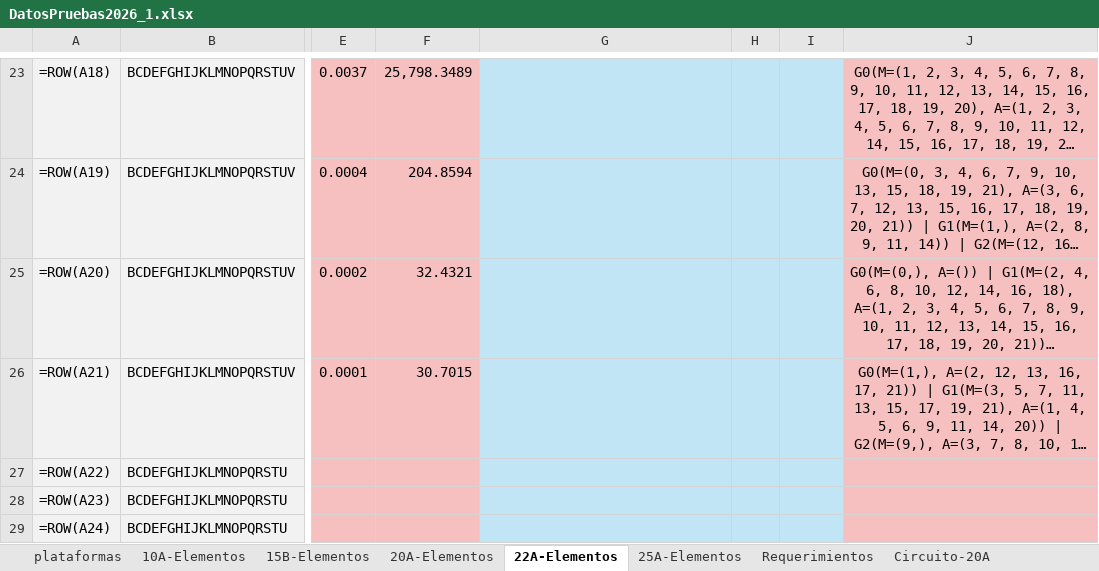
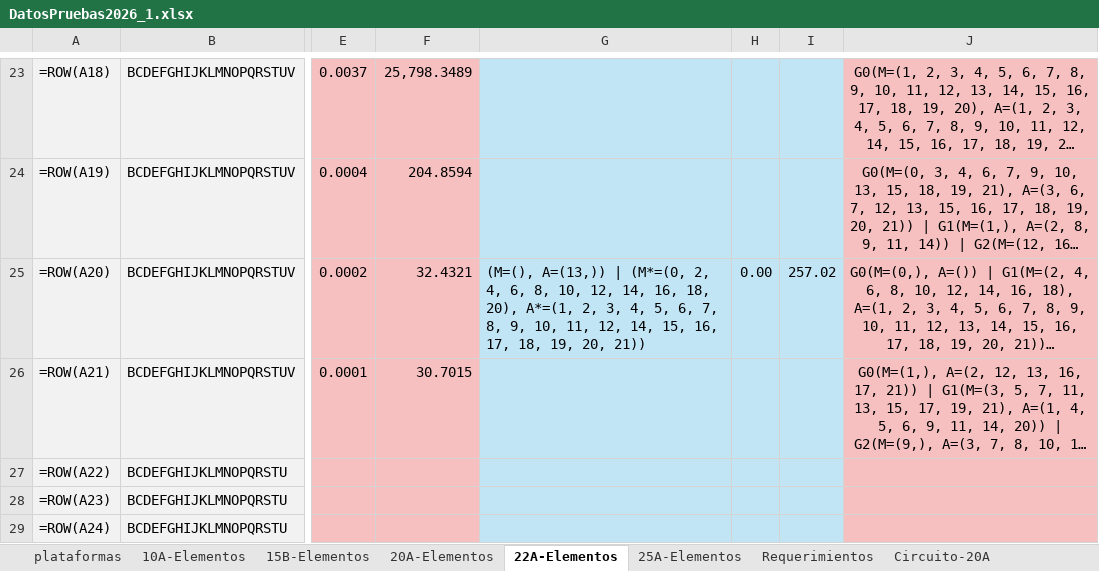
Before and after one commit to CamiOso/BiparticionOptima, an Excel workbook: DatosPruebas2026_1.xlsx, sheet 22A-Elementos, drawn as a sheet; only a part is shown, gaps mark what is left out; long unchanged cells end in …; values as stored, in another font and other column widths than the file's, no borders; formulas without a stored value are shown as written; the diff covers the shown part only; the diff names each change by its address in the sheet, - before the commit and + after, or states it on an @@ line.

```diff
--- a/DatosPruebas2026_1.xlsx (sheet 22A-Elementos)
+++ b/DatosPruebas2026_1.xlsx (sheet 22A-Elementos)
-G25: (empty)
+G25: (M=(), A=(13,)) | (M*=(0, 2, 4, 6, 8, 10, 12, 14, 16, 18, 20), A*=(1, 2, 3, 4, 5, 6, 7, 8, 9, 10, 11, 12, 14, 15, 16, 17, 18, 19, 20, 21))
-H25: (empty)
+H25: 0.00
-I25: (empty)
+I25: 257.02
```
Also changed, not shown: 36 edited cells elsewhere in this sheet.
